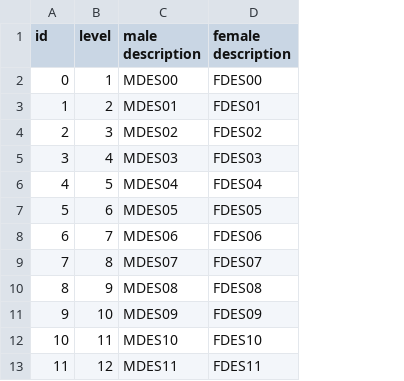
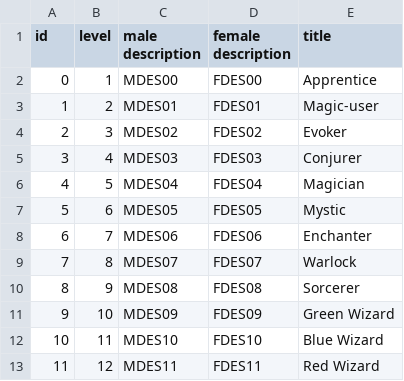
Before and after one commit to jonathanfranks/slack_mud, a CSV file: web/modules/custom/kyrandia_migrate/data/levels.csv, drawn as a sheet; only a part is shown; the diff names each change by its address in the sheet, - before the commit and + after, or states it on an @@ line.

Commit message:
Added command events, command plugins, kneel and level commands

```diff
--- a/web/modules/custom/kyrandia_migrate/data/levels.csv
+++ b/web/modules/custom/kyrandia_migrate/data/levels.csv
+column E (title), rows 2-13: Apprentice | Magic-user | Evoker | Conjurer | Magician | Mystic | Enchanter | Warlock | Sorcerer | Green Wizard | Blue Wizard | Red Wizard
```
Also changed, not shown: 12 other files.
